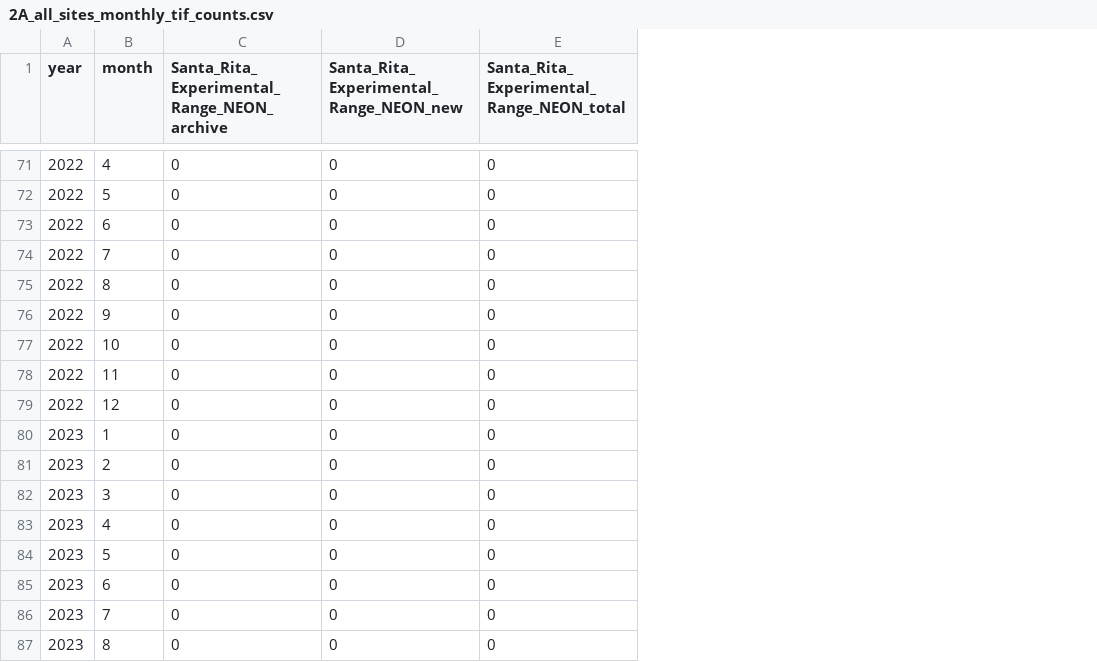
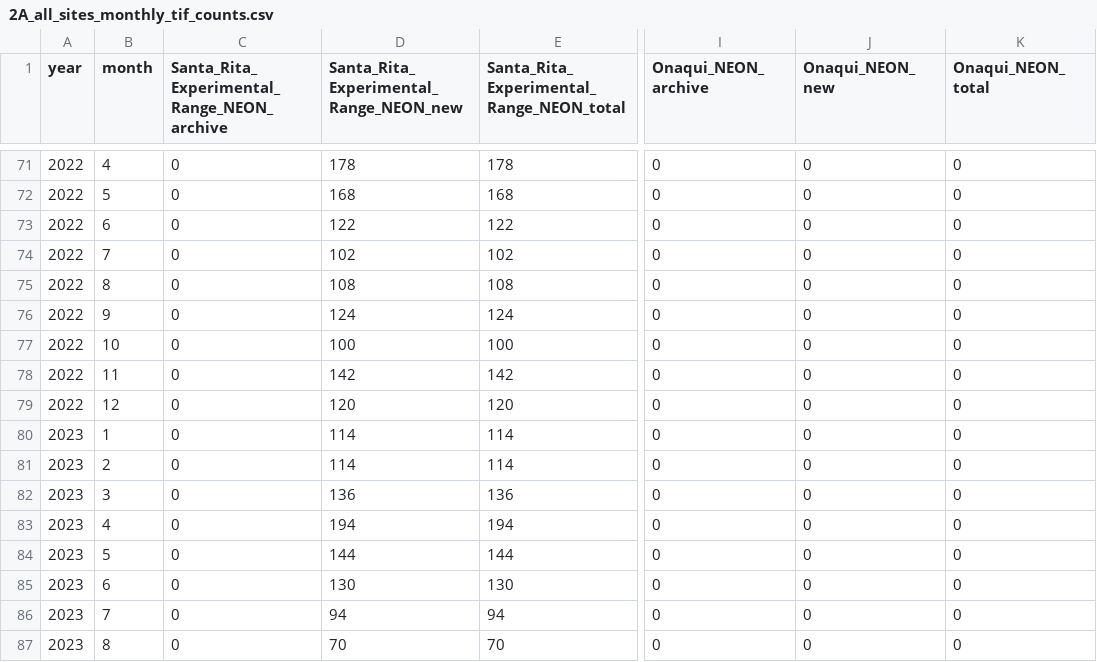
Before and after one commit to alexanderfache6/PLSP, a CSV file: code/qsub/diagnostics/tif_count_stats/2A_all_sites_monthly_tif_counts.csv, drawn as a sheet; only a part is shown, gaps mark what is left out; the diff covers the shown part only; the diff names each change by its address in the sheet, - before the commit and + after, or states it on an @@ line.

```diff
--- a/code/qsub/diagnostics/tif_count_stats/2A_all_sites_monthly_tif_counts.csv
+++ b/code/qsub/diagnostics/tif_count_stats/2A_all_sites_monthly_tif_counts.csv
+column I (Onaqui_NEON_archive), rows 71-87: all 0
+column J (Onaqui_NEON_new), rows 71-87: all 0
+column K (Onaqui_NEON_total), rows 71-87: all 0
-D71: 0
+D71: 178
-E71: 0
+E71: 178
-D72: 0
+D72: 168
-E72: 0
+E72: 168
-D73: 0
+D73: 122
-E73: 0
+E73: 122
-D74: 0
+D74: 102
-E74: 0
+E74: 102
-D75: 0
+D75: 108
-E75: 0
+E75: 108
-D76: 0
+D76: 124
-E76: 0
+E76: 124
-D77: 0
+D77: 100
-E77: 0
+E77: 100
-D78: 0
+D78: 142
-E78: 0
+E78: 142
-D79: 0
+D79: 120
-E79: 0
+E79: 120
-D80:D81: 0
+D80:D81: 114
-E80:E81: 0
+E80:E81: 114
-D82: 0
+D82: 136
-E82: 0
+E82: 136
-D83: 0
+D83: 194
-E83: 0
+E83: 194
-D84: 0
+D84: 144
-E84: 0
+E84: 144
-D85: 0
+D85: 130
-E85: 0
+E85: 130
-D86: 0
+D86: 94
-E86: 0
+E86: 94
-D87: 0
+D87: 70
-E87: 0
+E87: 70
```
Also changed, not shown: 100 edited cells elsewhere in this file, code/qsub/diagnostics/tif_count_stats/2B_all_sites_yearly_tif_counts.csv, 2 other files.
